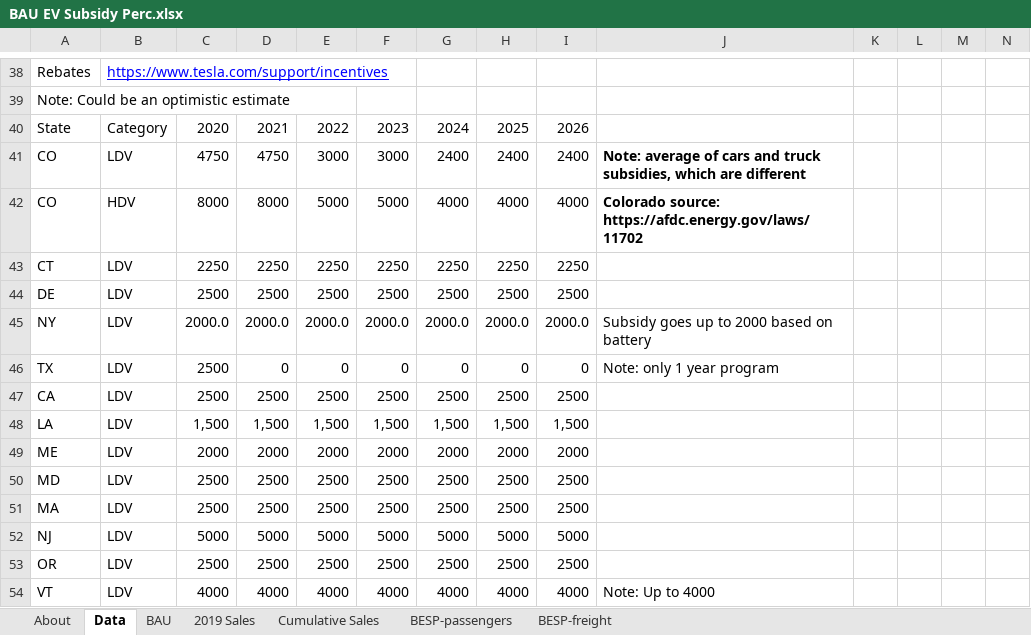
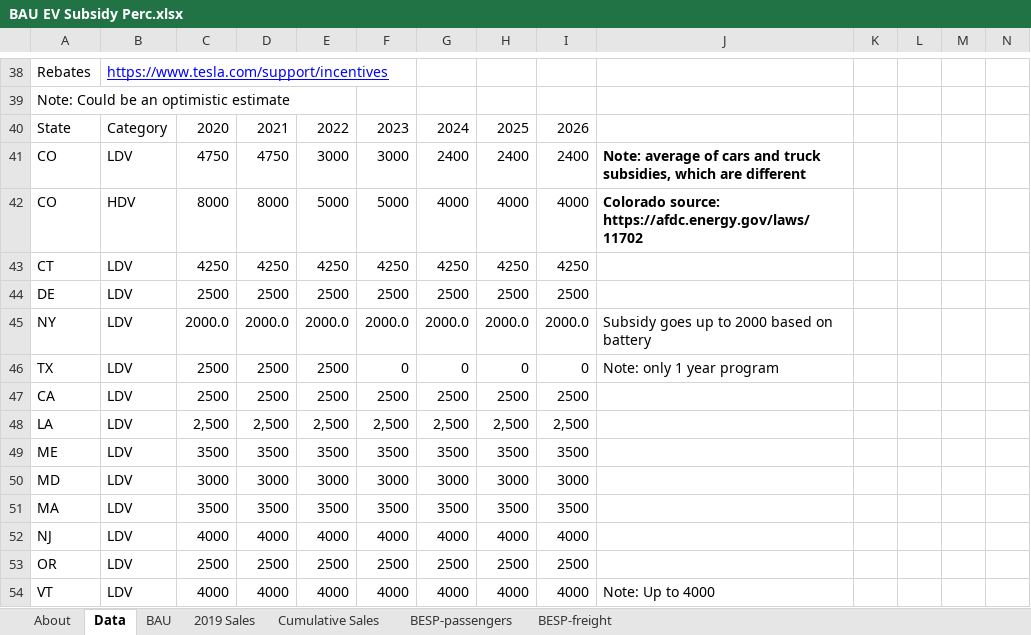
Before and after one commit to EnergyInnovation/eps-nevada, an Excel workbook: InputData/trans/BESP/BAU EV Subsidy Perc.xlsx, sheet Data, drawn as a sheet; only a part is shown, gaps mark what is left out; values as stored, in another font and other column widths than the file's, no borders; removed rows and columns are numbered as before the commit, all else as after; rows hold the shown columns only; the diff names each change by its address in the sheet, - before the commit and + after, or states it on an @@ line.

```diff
--- a/InputData/trans/BESP/BAU EV Subsidy Perc.xlsx (sheet Data)
+++ b/InputData/trans/BESP/BAU EV Subsidy Perc.xlsx (sheet Data)
-C43: 2250
+C43: 4250
-D43: 2250
+D43: 4250
-E43: 2250
+E43: 4250
-F43: 2250
+F43: 4250
-G43: 2250
+G43: 4250
-H43: 2250
+H43: 4250
-I43: 2250
+I43: 4250
-D46: 0
+D46: 2500
-E46: 0
+E46: 2500
-row 48: LA | LDV | 1,500 | 1,500 | 1,500 | 1,500 | 1,500 | 1,500 | 1,500
-row 49: ME | LDV | 2000 | 2000 | 2000 | 2000 | 2000 | 2000 | 2000
-row 50: MD | LDV | 2500 | 2500 | 2500 | 2500 | 2500 | 2500 | 2500
-row 51: MA | LDV | 2500 | 2500 | 2500 | 2500 | 2500 | 2500 | 2500
-row 52: NJ | LDV | 5000 | 5000 | 5000 | 5000 | 5000 | 5000 | 5000
+row 48: LA | LDV | 2,500 | 2,500 | 2,500 | 2,500 | 2,500 | 2,500 | 2,500
+row 49: ME | LDV | 3500 | 3500 | 3500 | 3500 | 3500 | 3500 | 3500
+row 50: MD | LDV | 3000 | 3000 | 3000 | 3000 | 3000 | 3000 | 3000
+row 51: MA | LDV | 3500 | 3500 | 3500 | 3500 | 3500 | 3500 | 3500
+row 52: NJ | LDV | 4000 | 4000 | 4000 | 4000 | 4000 | 4000 | 4000
```
Also changed, not shown: sheet About, InputData/CSV Export Tool.xlsm, InputData/trans/BPHEVSP/BAU PHEV Subsidy Perc.xlsx, 24 other files.
